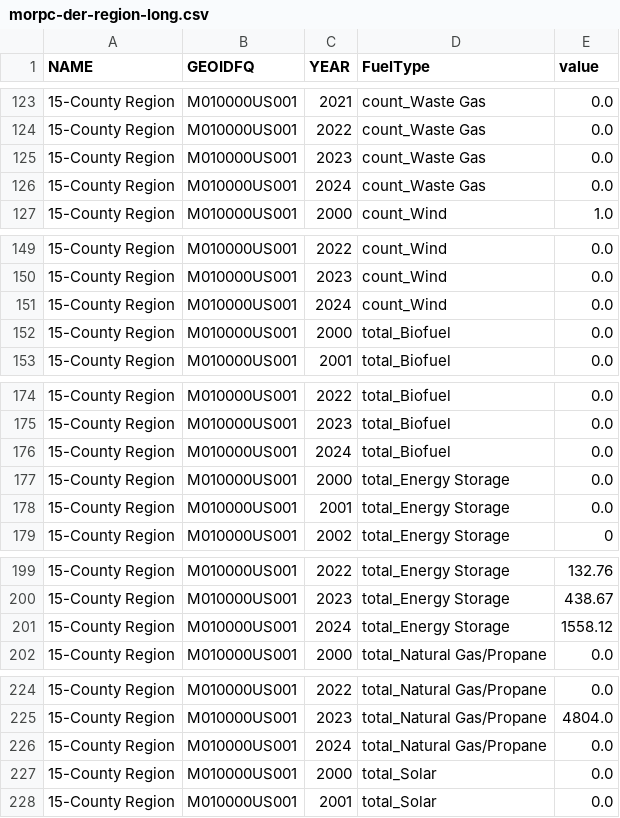
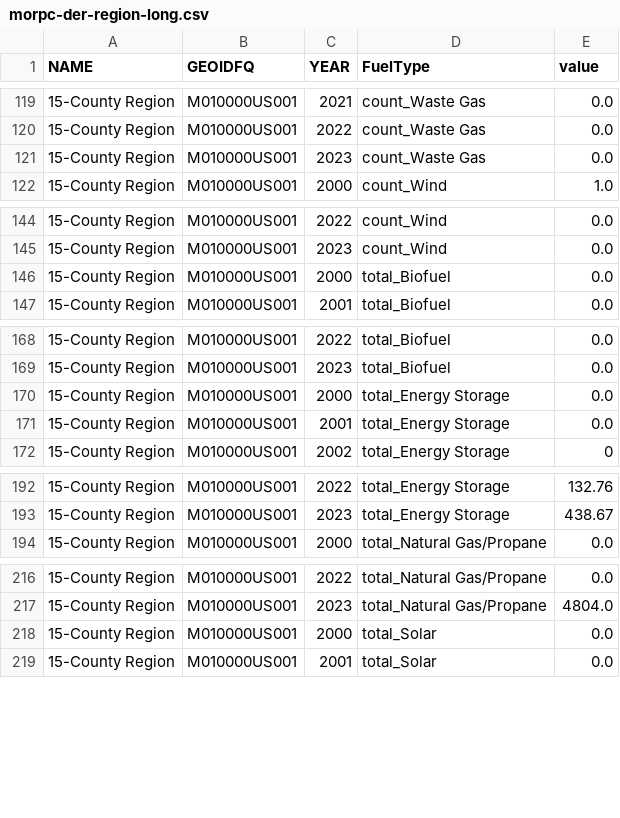
Before and after one commit to morpc/morpc-renewenergyfacilities-summarize, a CSV file: output_data/morpc-der-region-long.csv, drawn as a sheet; only a part is shown, gaps mark what is left out; the diff covers the shown part only.

```diff
--- a/output_data/morpc-der-region-long.csv
+++ b/output_data/morpc-der-region-long.csv
@@ -125,3 +121,2 @@ NAME,GEOIDFQ,YEAR,FuelType,value
 15-County Region,M010000US001,2023,count_Waste Gas,0.0
-15-County Region,M010000US001,2024,count_Waste Gas,0.0
 15-County Region,M010000US001,2000,count_Wind,1.0
@@ -150,3 +145,2 @@ NAME,GEOIDFQ,YEAR,FuelType,value
 15-County Region,M010000US001,2023,count_Wind,0.0
-15-County Region,M010000US001,2024,count_Wind,0.0
 15-County Region,M010000US001,2000,total_Biofuel,0.0
@@ -175,3 +169,2 @@ NAME,GEOIDFQ,YEAR,FuelType,value
 15-County Region,M010000US001,2023,total_Biofuel,0.0
-15-County Region,M010000US001,2024,total_Biofuel,0.0
 15-County Region,M010000US001,2000,total_Energy Storage,0.0
@@ -200,3 +193,2 @@ NAME,GEOIDFQ,YEAR,FuelType,value
 15-County Region,M010000US001,2023,total_Energy Storage,438.67
-15-County Region,M010000US001,2024,total_Energy Storage,1558.12
 15-County Region,M010000US001,2000,total_Natural Gas/Propane,0.0
@@ -225,3 +217,2 @@ NAME,GEOIDFQ,YEAR,FuelType,value
 15-County Region,M010000US001,2023,total_Natural Gas/Propane,4804.0
-15-County Region,M010000US001,2024,total_Natural Gas/Propane,0.0
 15-County Region,M010000US001,2000,total_Solar,0.0
```
Also changed, not shown: 7 removed rows and 6 edited cells elsewhere in this file, output_data/morpc-der-county-wide.csv, output_data/morpc-der-region-wide.csv, 6 other files.
